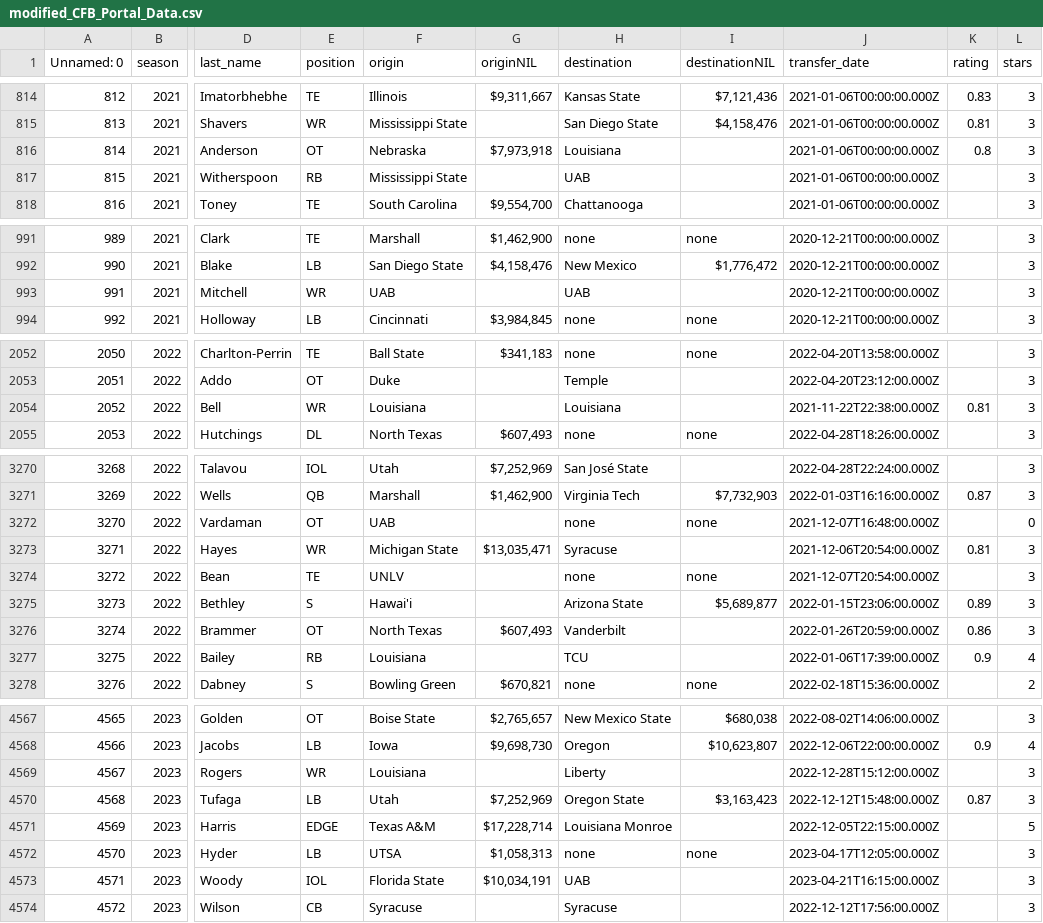
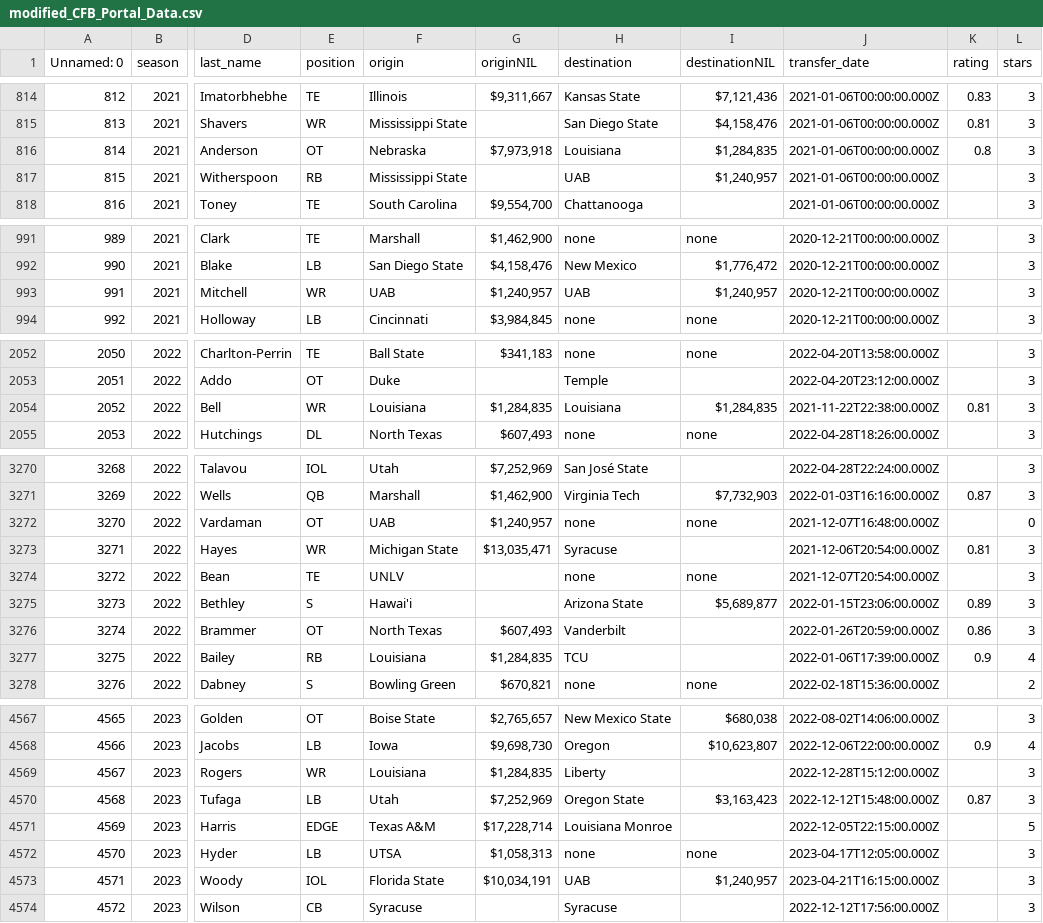
Before and after one commit to djtopshot13/HackUSU2025, a CSV file: CustomData/RecruitsAndPortalData/modified_CFB_Portal_Data.csv, drawn as a sheet; only a part is shown, gaps mark what is left out; the diff covers the shown part only; the diff names each change by its address in the sheet, - before the commit and + after, or states it on an @@ line.

Commit message:
Found some more school name discrepancies and fixed them for more accurate data

```diff
--- a/CustomData/RecruitsAndPortalData/modified_CFB_Portal_Data.csv
+++ b/CustomData/RecruitsAndPortalData/modified_CFB_Portal_Data.csv
-I816 (destinationNIL): (empty)
+I816 (destinationNIL): $1,284,835
-I817 (destinationNIL): (empty)
+I817 (destinationNIL): $1,240,957
-G993 (originNIL): (empty)
+G993 (originNIL): $1,240,957
-I993 (destinationNIL): (empty)
+I993 (destinationNIL): $1,240,957
-G2054 (originNIL): (empty)
+G2054 (originNIL): $1,284,835
-I2054 (destinationNIL): (empty)
+I2054 (destinationNIL): $1,284,835
-G3272 (originNIL): (empty)
+G3272 (originNIL): $1,240,957
-G3277 (originNIL): (empty)
+G3277 (originNIL): $1,284,835
-G4569 (originNIL): (empty)
+G4569 (originNIL): $1,284,835
-I4573 (destinationNIL): (empty)
+I4573 (destinationNIL): $1,240,957
```
Also changed, not shown: 77 edited cells elsewhere in this file, CustomData/NILData/NIL.csv, 1 other file.
